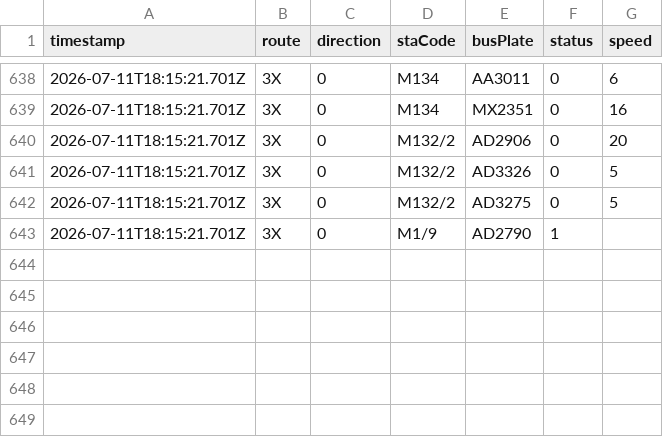
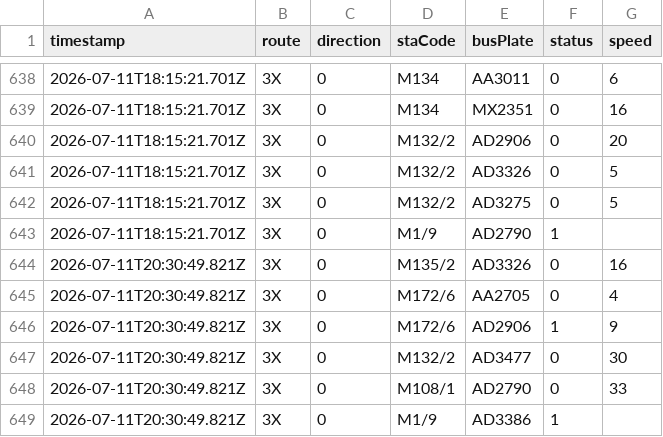
Before and after one commit to ChiHin-Lio/macau-gtfs-data, a CSV file: raw_logs/3X.csv, drawn as a sheet; only a part is shown, gaps mark what is left out.

Commit message:
scraper: update 3X.csv via Cloudflare Worker

```diff
--- a/raw_logs/3X.csv
+++ b/raw_logs/3X.csv
@@ -643 +643,7 @@ timestamp,route,direction,staCode,busPlate,status,speed
 2026-07-11T18:15:21.701Z,3X,0,M1/9,AD2790,1,
+2026-07-11T20:30:49.821Z,3X,0,M135/2,AD3326,0,16
+2026-07-11T20:30:49.821Z,3X,0,M172/6,AA2705,0,4
+2026-07-11T20:30:49.821Z,3X,0,M172/6,AD2906,1,9
+2026-07-11T20:30:49.821Z,3X,0,M132/2,AD3477,0,30
+2026-07-11T20:30:49.821Z,3X,0,M108/1,AD2790,0,33
+2026-07-11T20:30:49.821Z,3X,0,M1/9,AD3386,1,
```
